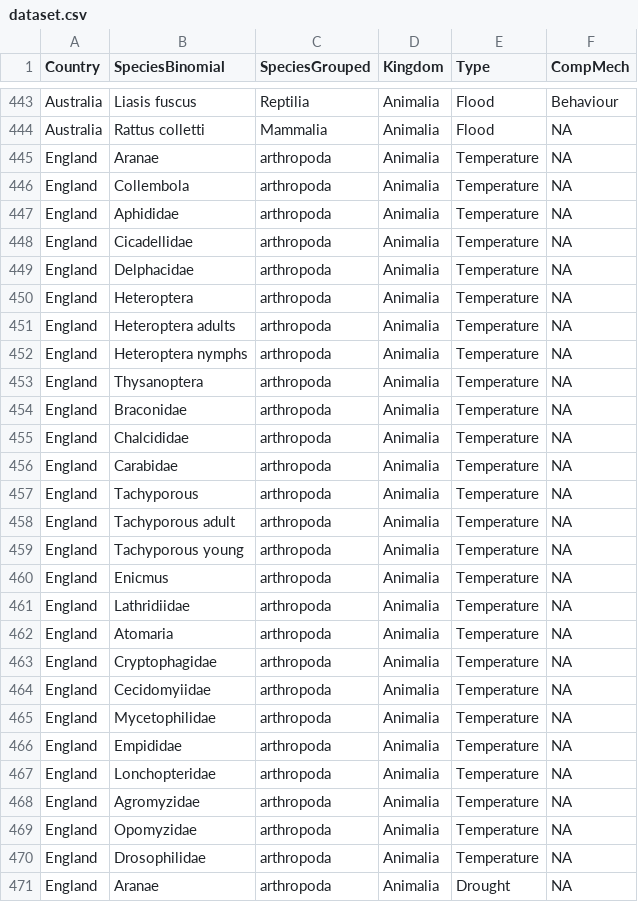
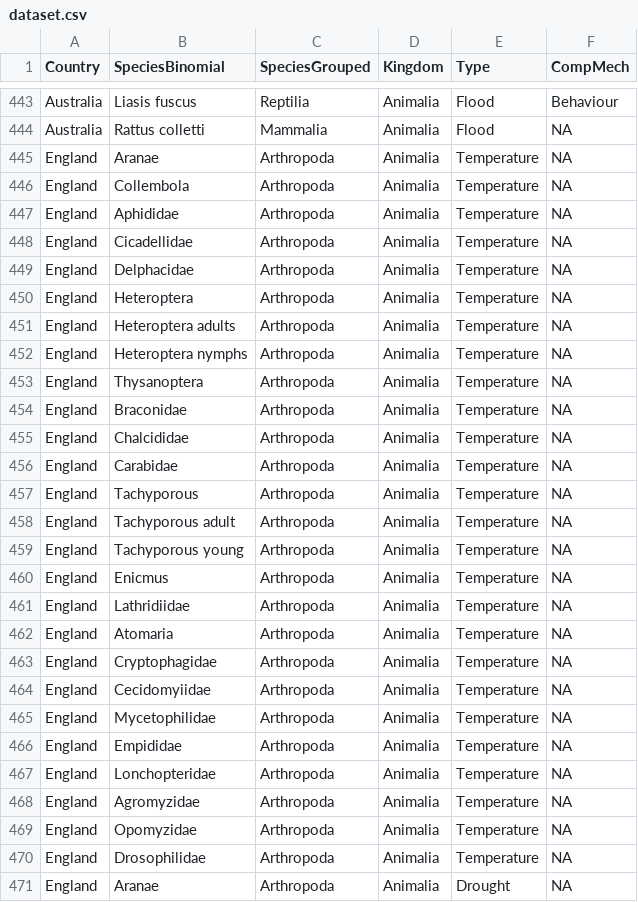
Before and after one commit to viz-tech2-spring2025/Final-Project-Alora-Annoying, a CSV file: public/dataset.csv, drawn as a sheet; only a part is shown, gaps mark what is left out; the diff covers the shown part only.

```diff
--- a/public/dataset.csv
+++ b/public/dataset.csv
@@ -444,28 +444,28 @@ Australia,Liasis fuscus,Reptilia,Animalia,Flood,Behaviour
 Australia,Rattus colletti,Mammalia,Animalia,Flood,NA
-England,Aranae,arthropoda,Animalia,Temperature,NA
-England,Collembola,arthropoda,Animalia,Temperature,NA
-England,Aphididae,arthropoda,Animalia,Temperature,NA
-England,Cicadellidae,arthropoda,Animalia,Temperature,NA
-England,Delphacidae,arthropoda,Animalia,Temperature,NA
-England,Heteroptera,arthropoda,Animalia,Temperature,NA
-England,Heteroptera adults,arthropoda,Animalia,Temperature,NA
-England,Heteroptera nymphs,arthropoda,Animalia,Temperature,NA
-England,Thysanoptera,arthropoda,Animalia,Temperature,NA
-England,Braconidae,arthropoda,Animalia,Temperature,NA
-England,Chalcididae,arthropoda,Animalia,Temperature,NA
-England,Carabidae,arthropoda,Animalia,Temperature,NA
-England,Tachyporous,arthropoda,Animalia,Temperature,NA
-England,Tachyporous adult,arthropoda,Animalia,Temperature,NA
-England,Tachyporous young,arthropoda,Animalia,Temperature,NA
-England,Enicmus,arthropoda,Animalia,Temperature,NA
-England,Lathridiidae,arthropoda,Animalia,Temperature,NA
-England,Atomaria,arthropoda,Animalia,Temperature,NA
-England,Cryptophagidae,arthropoda,Animalia,Temperature,NA
-England,Cecidomyiidae,arthropoda,Animalia,Temperature,NA
-England,Mycetophilidae,arthropoda,Animalia,Temperature,NA
-England,Empididae,arthropoda,Animalia,Temperature,NA
-England,Lonchopteridae,arthropoda,Animalia,Temperature,NA
-England,Agromyzidae,arthropoda,Animalia,Temperature,NA
-England,Opomyzidae,arthropoda,Animalia,Temperature,NA
-England,Drosophilidae,arthropoda,Animalia,Temperature,NA
-England,Aranae,arthropoda,Animalia,Drought,NA
+England,Aranae,Arthropoda,Animalia,Temperature,NA
+England,Collembola,Arthropoda,Animalia,Temperature,NA
+England,Aphididae,Arthropoda,Animalia,Temperature,NA
+England,Cicadellidae,Arthropoda,Animalia,Temperature,NA
+England,Delphacidae,Arthropoda,Animalia,Temperature,NA
+England,Heteroptera,Arthropoda,Animalia,Temperature,NA
+England,Heteroptera adults,Arthropoda,Animalia,Temperature,NA
+England,Heteroptera nymphs,Arthropoda,Animalia,Temperature,NA
+England,Thysanoptera,Arthropoda,Animalia,Temperature,NA
+England,Braconidae,Arthropoda,Animalia,Temperature,NA
+England,Chalcididae,Arthropoda,Animalia,Temperature,NA
+England,Carabidae,Arthropoda,Animalia,Temperature,NA
+England,Tachyporous,Arthropoda,Animalia,Temperature,NA
+England,Tachyporous adult,Arthropoda,Animalia,Temperature,NA
+England,Tachyporous young,Arthropoda,Animalia,Temperature,NA
+England,Enicmus,Arthropoda,Animalia,Temperature,NA
+England,Lathridiidae,Arthropoda,Animalia,Temperature,NA
+England,Atomaria,Arthropoda,Animalia,Temperature,NA
+England,Cryptophagidae,Arthropoda,Animalia,Temperature,NA
+England,Cecidomyiidae,Arthropoda,Animalia,Temperature,NA
+England,Mycetophilidae,Arthropoda,Animalia,Temperature,NA
+England,Empididae,Arthropoda,Animalia,Temperature,NA
+England,Lonchopteridae,Arthropoda,Animalia,Temperature,NA
+England,Agromyzidae,Arthropoda,Animalia,Temperature,NA
+England,Opomyzidae,Arthropoda,Animalia,Temperature,NA
+England,Drosophilidae,Arthropoda,Animalia,Temperature,NA
+England,Aranae,Arthropoda,Animalia,Drought,NA
```
Also changed, not shown: 27 edited cells elsewhere in this file, 10 other files.
